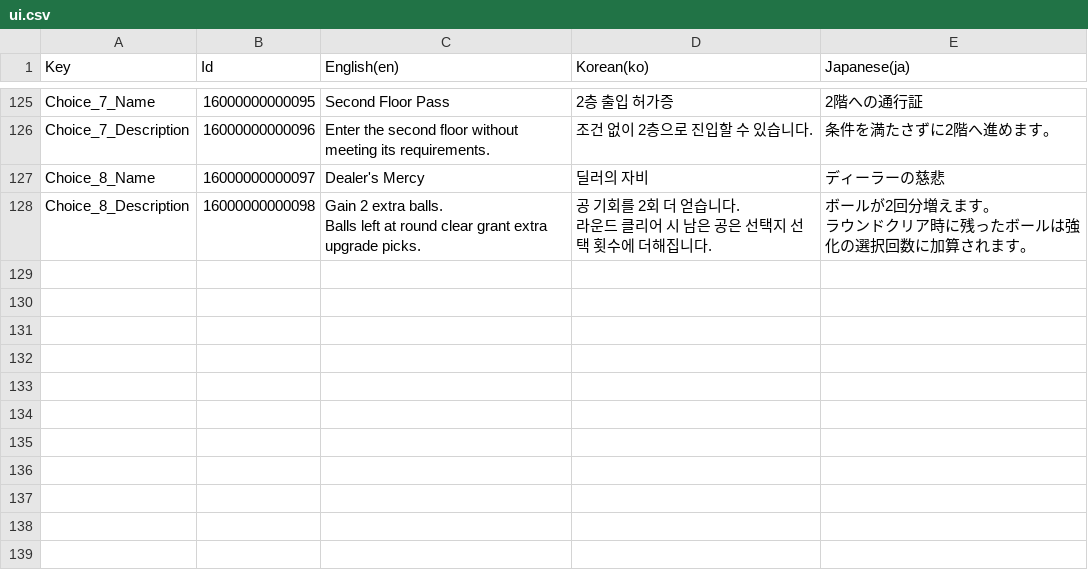
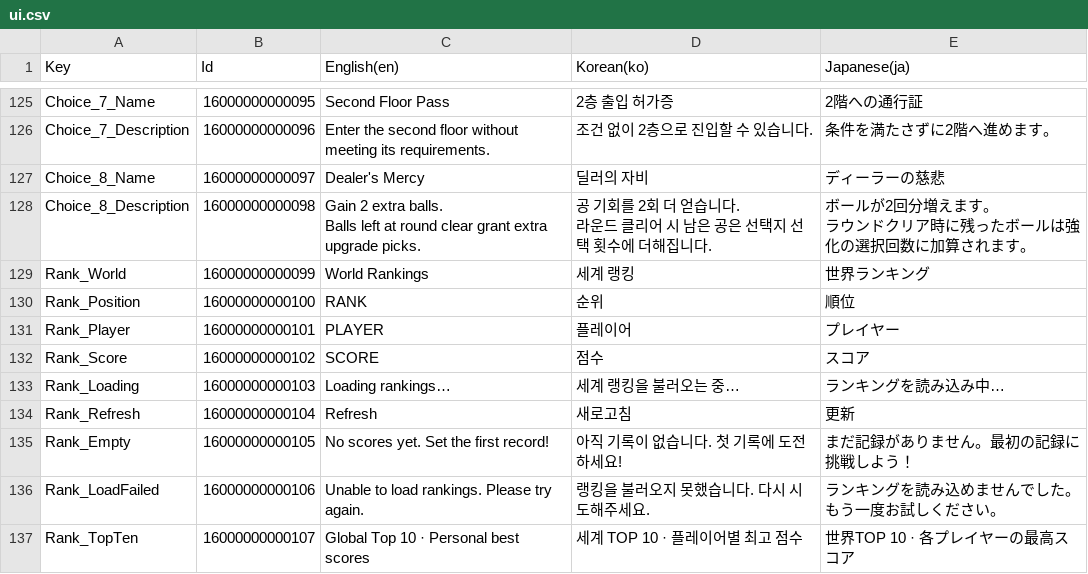
Before and after one commit to dr7007/BALL-A-RETRO-Dev, a CSV file: Assets/Resources/ui.csv, drawn as a sheet; only a part is shown, gaps mark what is left out.

```diff
--- a/Assets/Resources/ui.csv
+++ b/Assets/Resources/ui.csv
@@ -165 +165,10 @@ Balls left at round clear grant extra upgrade picks.","공 기회를 2회 더
 ラウンドクリア時に残ったボールは強化の選択回数に加算されます。"
+"Rank_World","16000000000099","World Rankings","세계 랭킹","世界ランキング"
+"Rank_Position","16000000000100","RANK","순위","順位"
+"Rank_Player","16000000000101","PLAYER","플레이어","プレイヤー"
+"Rank_Score","16000000000102","SCORE","점수","スコア"
+"Rank_Loading","16000000000103","Loading rankings…","세계 랭킹을 불러오는 중…","ランキングを読み込み中…"
+"Rank_Refresh","16000000000104","Refresh","새로고침","更新"
+"Rank_Empty","16000000000105","No scores yet. Set the first record!","아직 기록이 없습니다. 첫 기록에 도전하세요!","まだ記録がありません。最初の記録に挑戦しよう！"
+"Rank_LoadFailed","16000000000106","Unable to load rankings. Please try again.","랭킹을 불러오지 못했습니다. 다시 시도해주세요.","ランキングを読み込めませんでした。もう一度お試しください。"
+"Rank_TopTen","16000000000107","Global Top 10 · Personal best scores","세계 TOP 10 · 플레이어별 최고 점수","世界TOP 10 · 各プレイヤーの最高スコア"
```
Also changed, not shown: 26 other files.
